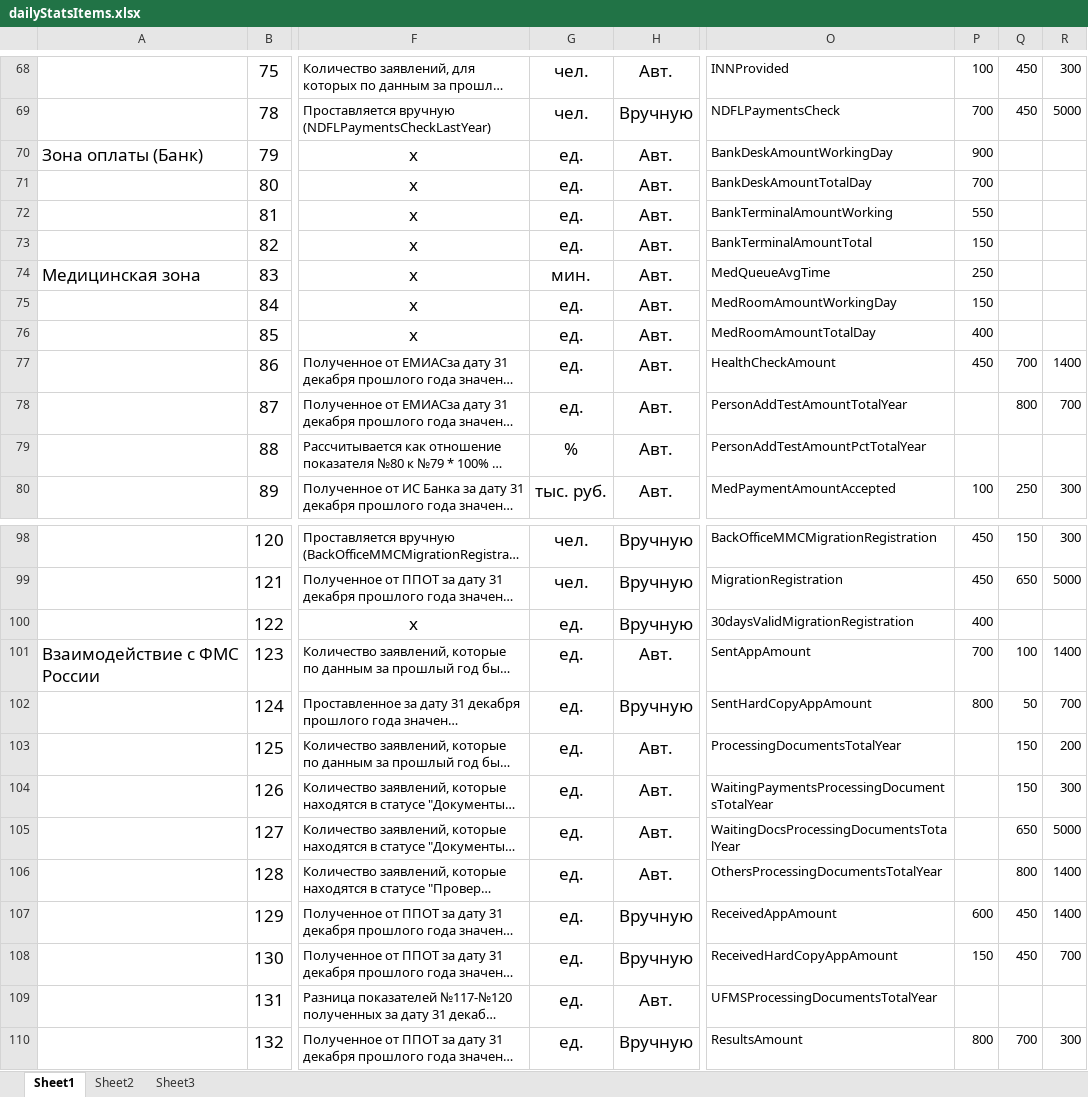
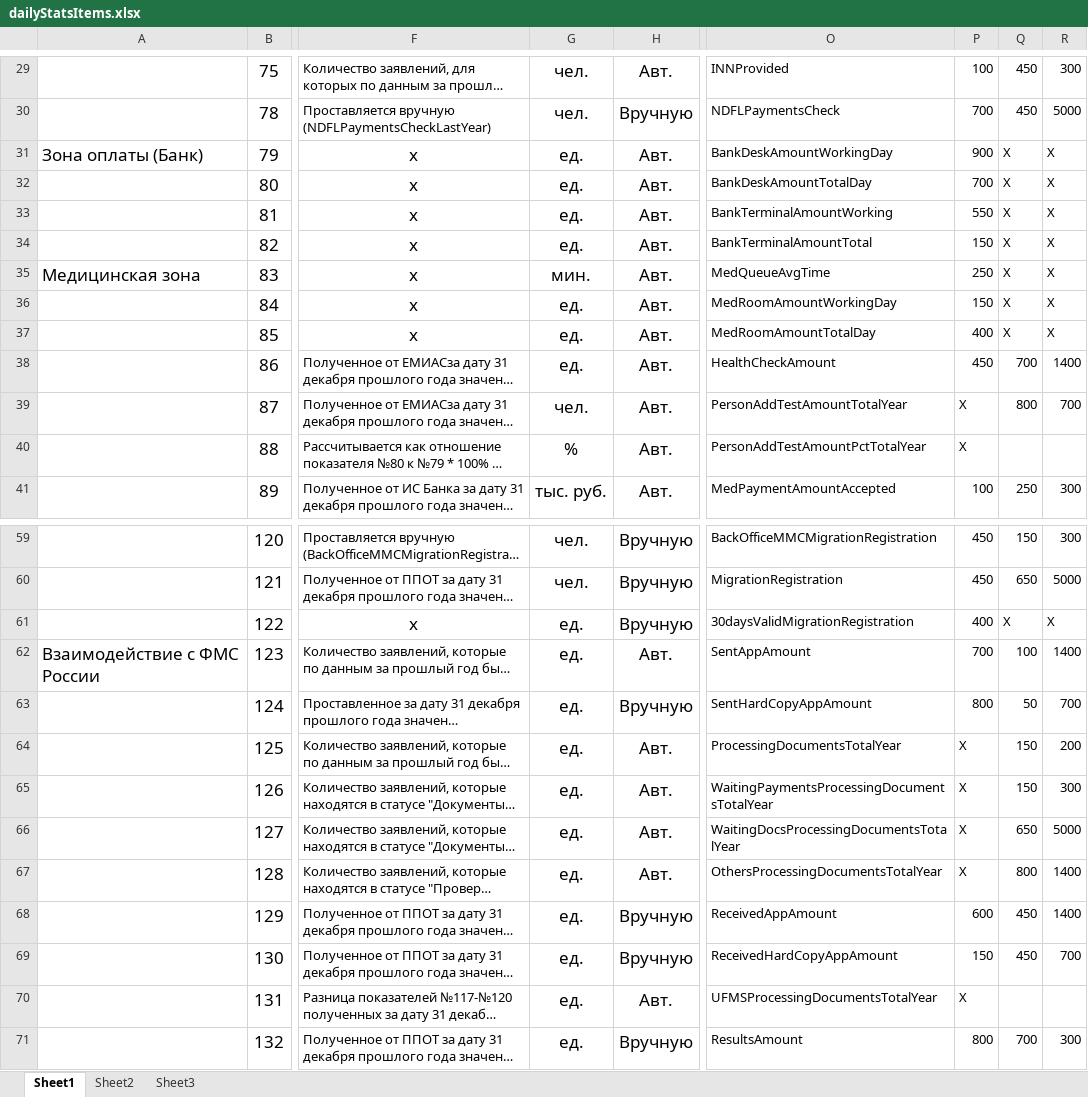
Before and after one commit to tomasomsk/MFCAutotests, an Excel workbook: src/main/resources/excel/statistic/dailyStatsItems.xlsx, sheet Sheet1, drawn as a sheet; only a part is shown, gaps mark what is left out; long unchanged cells end in …; values as stored, in another font and other column widths than the file's, no borders; conditional formats not drawn; addresses are those after the commit; the diff covers the shown part only; the diff names each change by its address in the sheet, - before the commit and + after, or states it on an @@ line.

```diff
--- a/src/main/resources/excel/statistic/dailyStatsItems.xlsx (sheet Sheet1)
+++ b/src/main/resources/excel/statistic/dailyStatsItems.xlsx (sheet Sheet1)
-Q31:Q37: (empty)
+Q31:Q37: X
-R31:R37: (empty)
+R31:R37: X
-G39: ед.
+G39: чел.
-P39:P40: (empty)
+P39:P40: X
-Q61: (empty)
+Q61: X
-R61: (empty)
+R61: X
-P64:P67: (empty)
+P64:P67: X
-P70: (empty)
+P70: X
```
Also changed, not shown: 39 removed rows and 73 edited cells elsewhere in this sheet, 11 other files.
